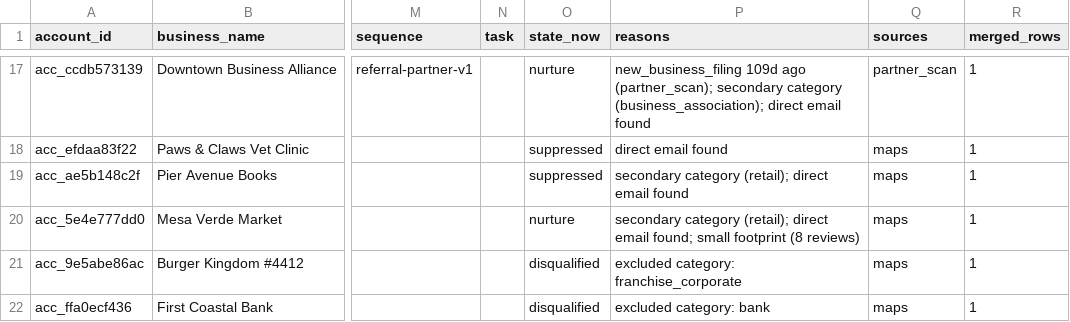
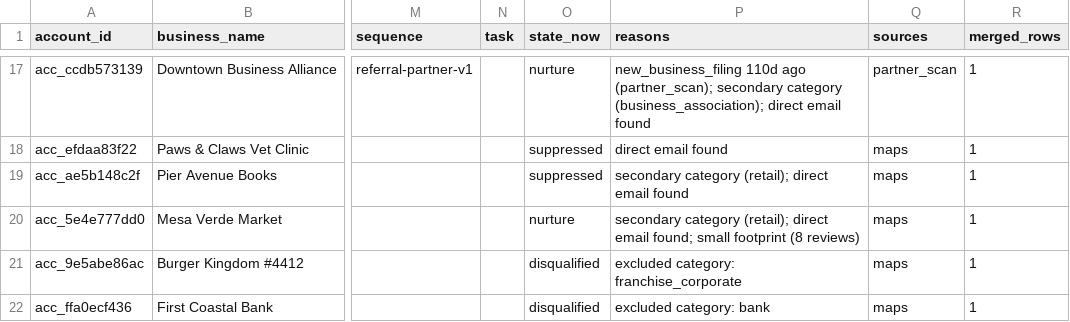
Before and after one commit to layllabs/gtm-engine, a CSV file: examples/output/accounts_scored.csv, drawn as a sheet; only a part is shown, gaps mark what is left out; the diff covers the shown part only; the diff names each change by its address in the sheet, - before the commit and + after, or states it on an @@ line.

```diff
--- a/examples/output/accounts_scored.csv
+++ b/examples/output/accounts_scored.csv
-P17 (reasons): new_business_filing 109d ago (partner_scan);…
+P17 (reasons): new_business_filing 110d ago (partner_scan);…
```
Also changed, not shown: 34 edited cells elsewhere in this file, 3 other files.
